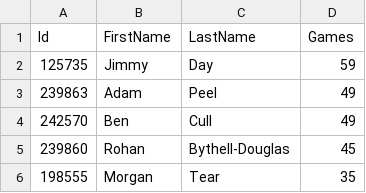
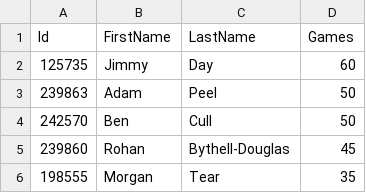
Before and after one commit to jimmyday12/nutty-cuckoo-super-kings, a CSV file: data/player_games.csv, drawn as a sheet; only a part is shown; the diff covers the shown part only.

```diff
--- a/data/player_games.csv
+++ b/data/player_games.csv
@@ -1,5 +1,5 @@
 Id,FirstName,LastName,Games
-125735,Jimmy,Day,59
-239863,Adam,Peel,49
-242570,Ben,Cull,49
+125735,Jimmy,Day,60
+239863,Adam,Peel,50
+242570,Ben,Cull,50
 239860,Rohan,Bythell-Douglas,45
```
Also changed, not shown: 5 added rows and 4 removed rows elsewhere in this file, data/batting.csv, data/bowling.csv, 13 other files.
